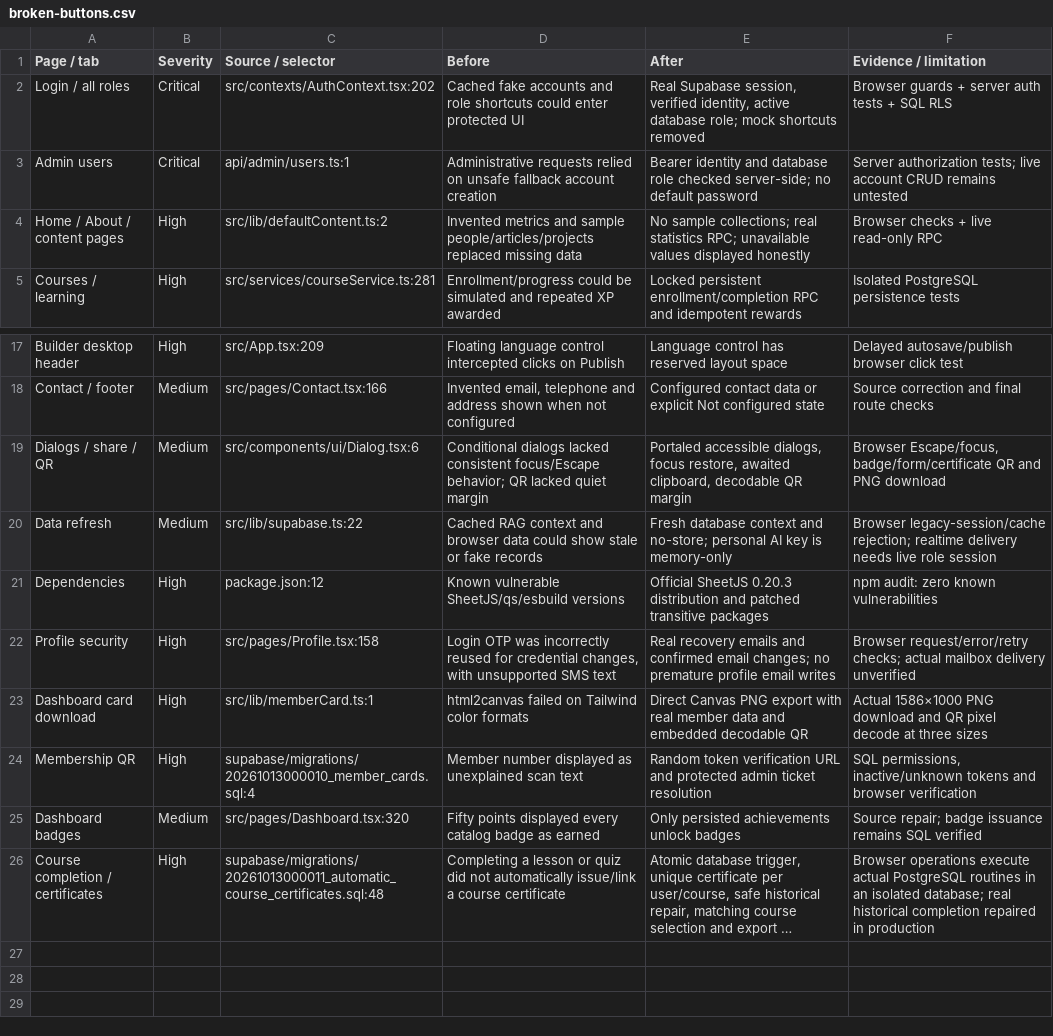
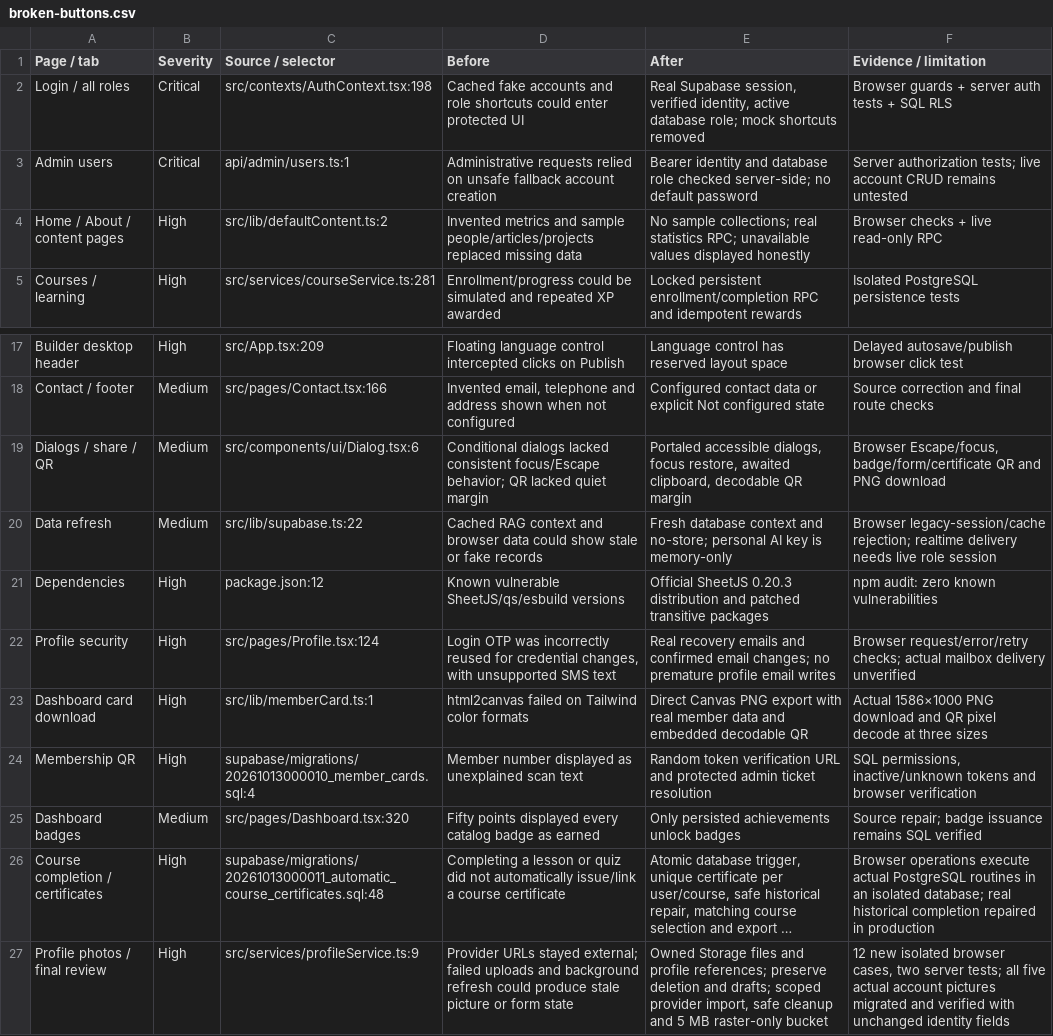
Before and after one commit to a-2m-a-r7/datacamp-student-club, a CSV file: qa-audit/broken-buttons.csv, drawn as a sheet; only a part is shown, gaps mark what is left out; long unchanged cells end in …; the diff names each change by its address in the sheet, - before the commit and + after, or states it on an @@ line.

```diff
--- a/qa-audit/broken-buttons.csv
+++ b/qa-audit/broken-buttons.csv
-C2 (Source / selector): src/contexts/AuthContext.tsx:202
+C2 (Source / selector): src/contexts/AuthContext.tsx:198
-C22 (Source / selector): src/pages/Profile.tsx:158
+C22 (Source / selector): src/pages/Profile.tsx:124
+row 27: Profile photos / final review | High | src/services/profileService.ts:9 | Provider URLs stayed external; failed uploads and background refresh could produce stale picture or form state | Owned Storage files and profile references; preserve deletion and drafts; scoped provider import, safe cleanup and 5 MB raster-only bucket | 12 new isolated browser cases, two server tests; all five actual account pictures migrated and verified with unchanged identity fields
```
Also changed, not shown: qa-audit/tested-elements.csv, 28 other files.
